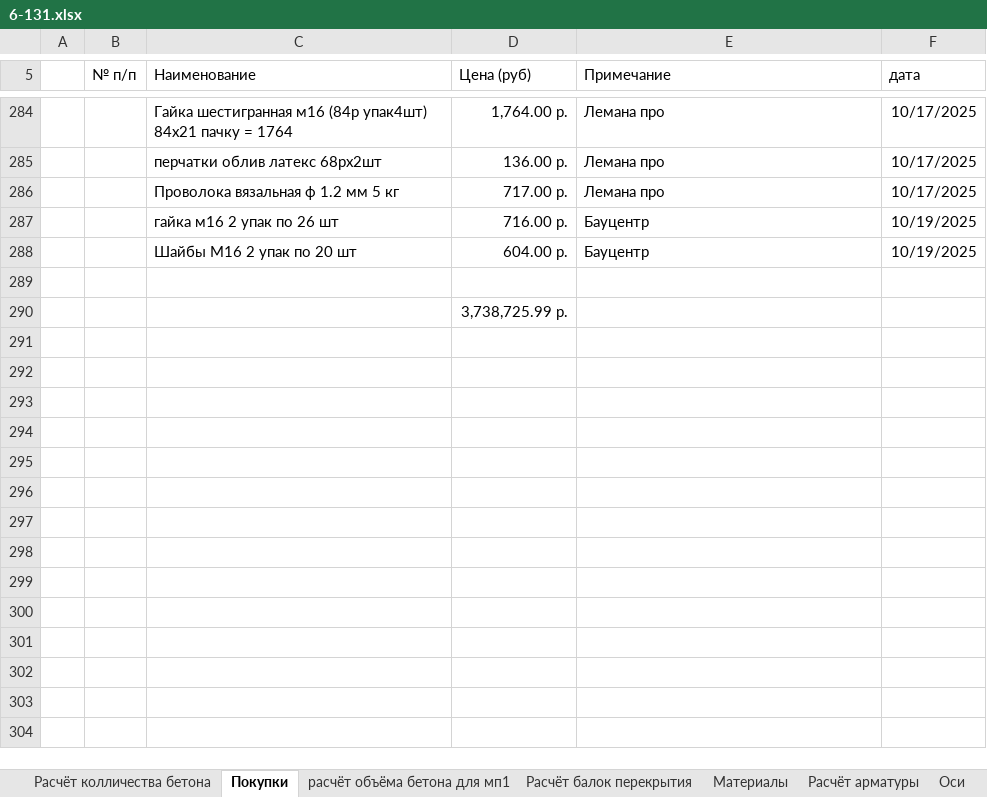
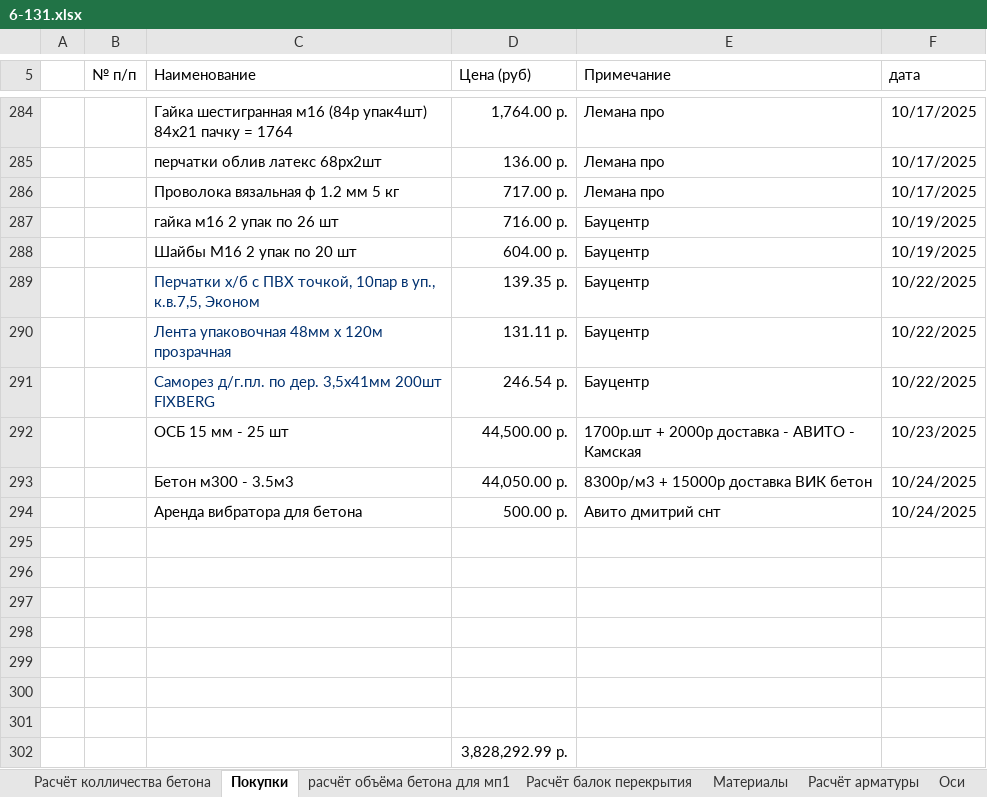
Before and after one commit to zip1982b/my_home, an Excel workbook: 6-131.xlsx, sheet Покупки, drawn as a sheet; only a part is shown, gaps mark what is left out; values as stored, in another font and other column widths than the file's, no borders; table styles not drawn; addresses are those after the commit; the diff names each change by its address in the sheet, - before the commit and + after, or states it on an @@ line.

Commit message:
добавил в покупки бетон для мп2, осб 15 мм итд

```diff
--- a/6-131.xlsx (sheet Покупки)
+++ b/6-131.xlsx (sheet Покупки)
+row 289:  |  | Перчатки х/б с ПВХ точкой, 10пар в уп., к.в.7,5, Эконом | 139.35 р. | Бауцентр | 10/22/2025
+row 290:  |  | Лента упаковочная 48мм х 120м прозрачная | 131.11 р. | Бауцентр | 10/22/2025
+row 291:  |  | Саморез д/г.пл. по дер. 3,5х41мм 200шт FIXBERG | 246.54 р. | Бауцентр | 10/22/2025
+row 292:  |  | ОСБ 15 мм - 25 шт | 44,500.00 р. | 1700р.шт + 2000р доставка - АВИТО - Камская | 10/23/2025
+row 293:  |  | Бетон м300 - 3.5м3 | 44,050.00 р. | 8300р/м3 + 15000р доставка ВИК бетон | 10/24/2025
+row 294:  |  | Аренда вибратора для бетона | 500.00 р. | Авито дмитрий снт | 10/24/2025
+row 296: (empty)
+row 297: (empty)
+row 298: (empty)
+row 299: (empty)
+row 300: (empty)
+row 301: (empty)
-D302 (Цена (руб)): 3,738,725.99 р.
+D302 (Цена (руб)): 3,828,292.99 р.
```
